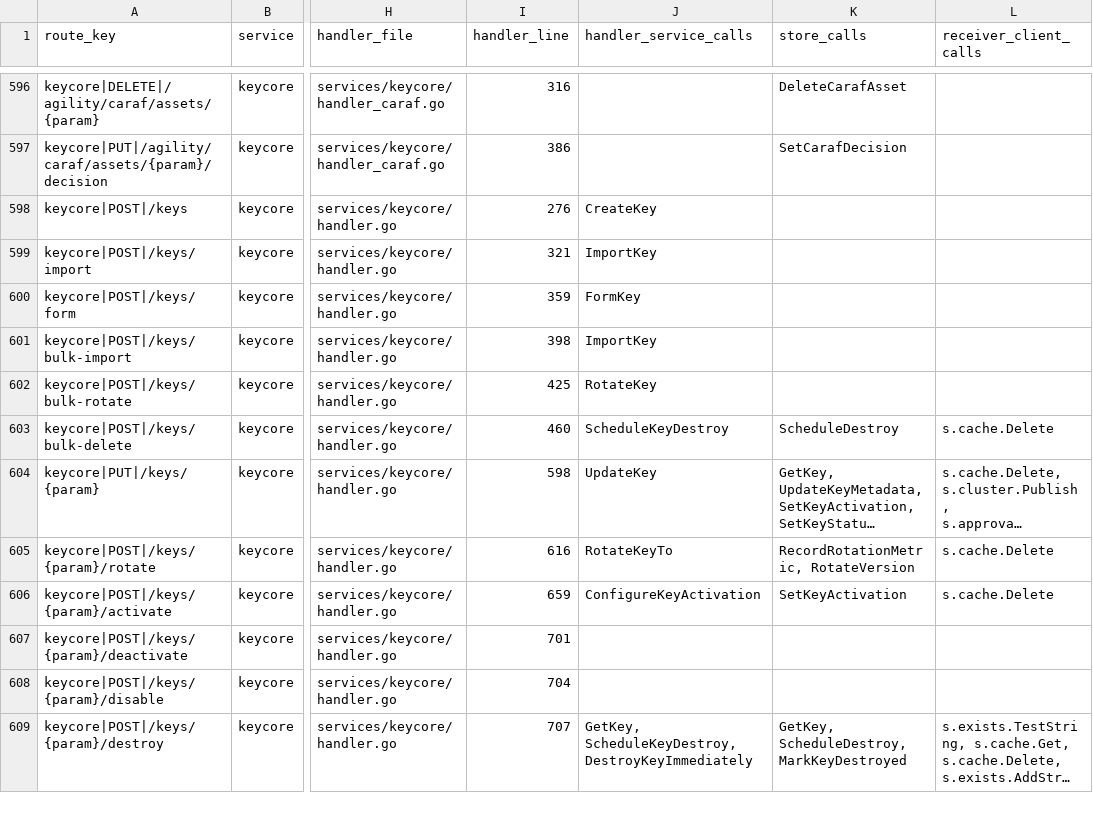
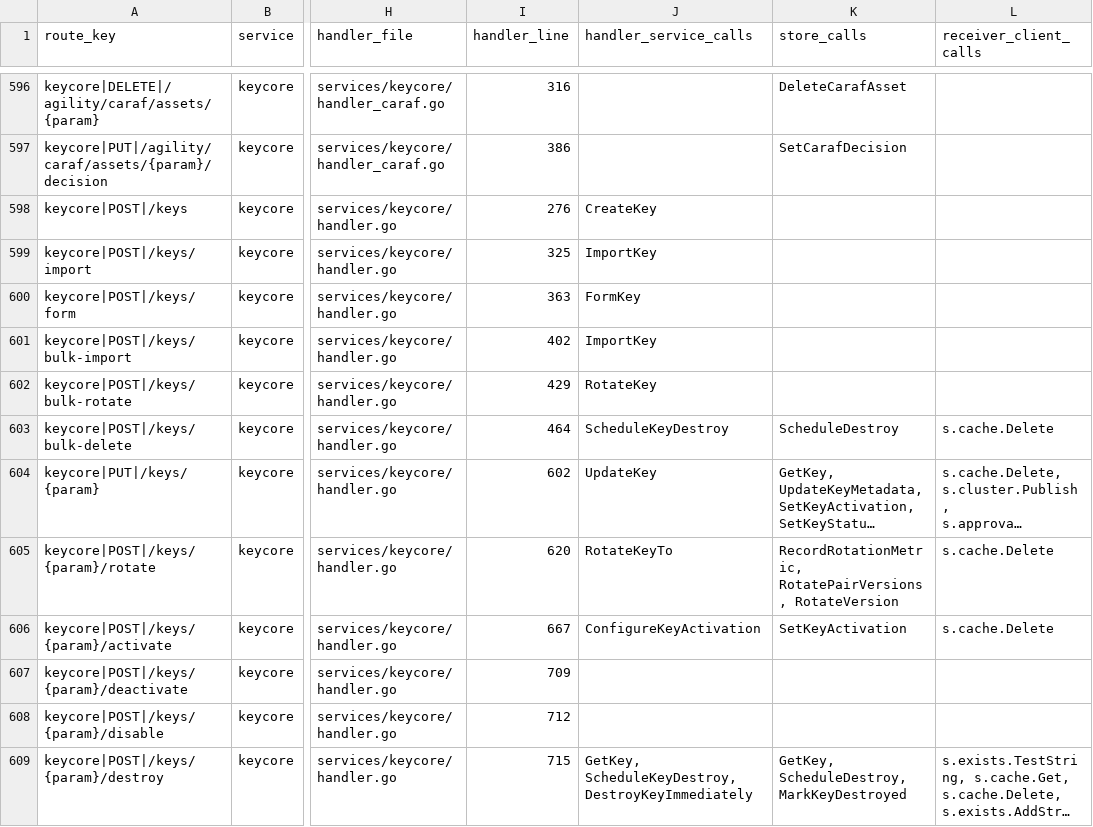
Before and after one commit to nishanttrana/KMSBeta, a CSV file: docs/generated/request-flows.csv, drawn as a sheet; only a part is shown, gaps mark what is left out; long unchanged cells end in …; the diff covers the shown part only; the diff names each change by its address in the sheet, - before the commit and + after, or states it on an @@ line.

```diff
--- a/docs/generated/request-flows.csv
+++ b/docs/generated/request-flows.csv
-I599 (handler_line): 321
+I599 (handler_line): 325
-I600 (handler_line): 359
+I600 (handler_line): 363
-I601 (handler_line): 398
+I601 (handler_line): 402
-I602 (handler_line): 425
+I602 (handler_line): 429
-I603 (handler_line): 460
+I603 (handler_line): 464
-I604 (handler_line): 598
+I604 (handler_line): 602
-I605 (handler_line): 616
+I605 (handler_line): 620
-K605 (store_calls): RecordRotationMetric, RotateVersion
+K605 (store_calls): RecordRotationMetric, RotatePairVersions, RotateVersion
-I606 (handler_line): 659
+I606 (handler_line): 667
-I607 (handler_line): 701
+I607 (handler_line): 709
-I608 (handler_line): 704
+I608 (handler_line): 712
-I609 (handler_line): 707
+I609 (handler_line): 715
```
Also changed, not shown: 39 edited cells elsewhere in this file, 45 other files.
